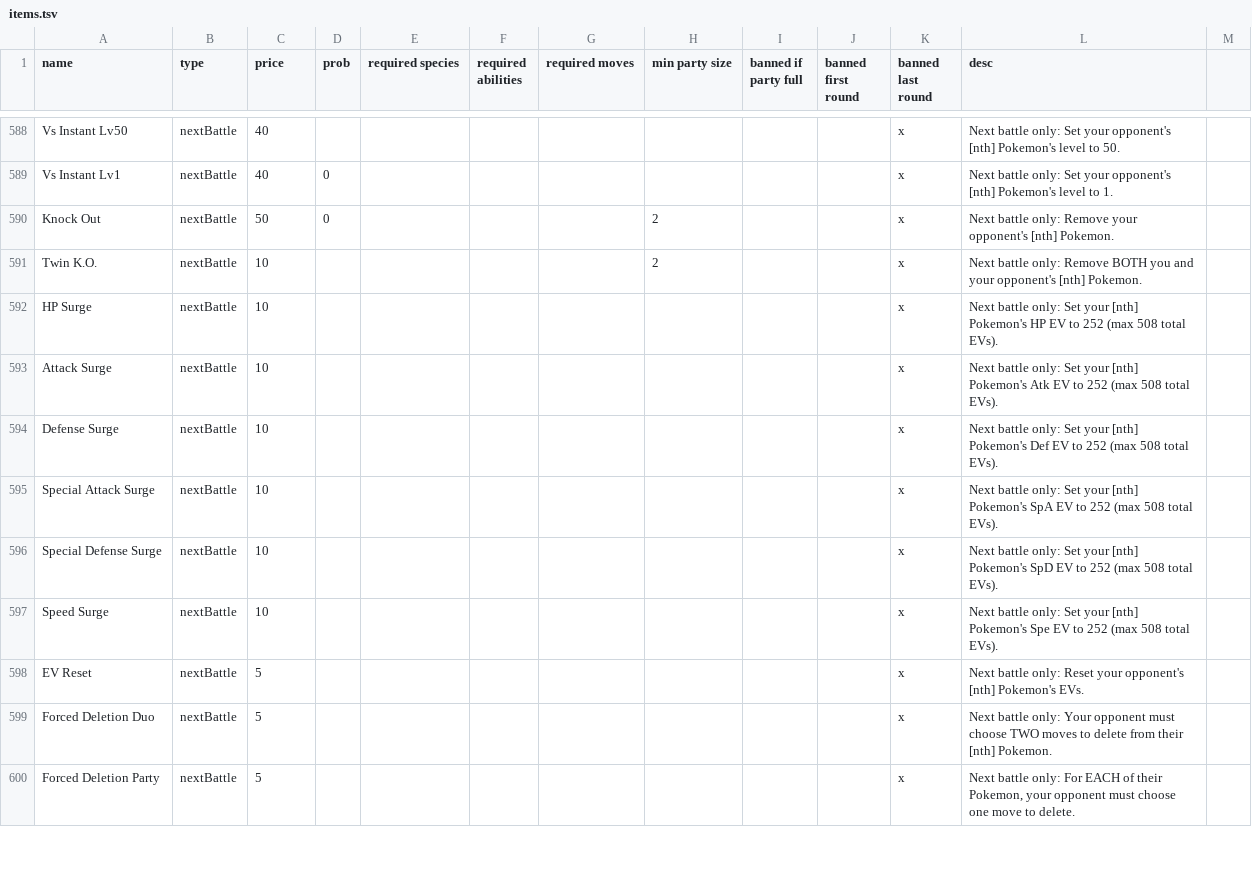
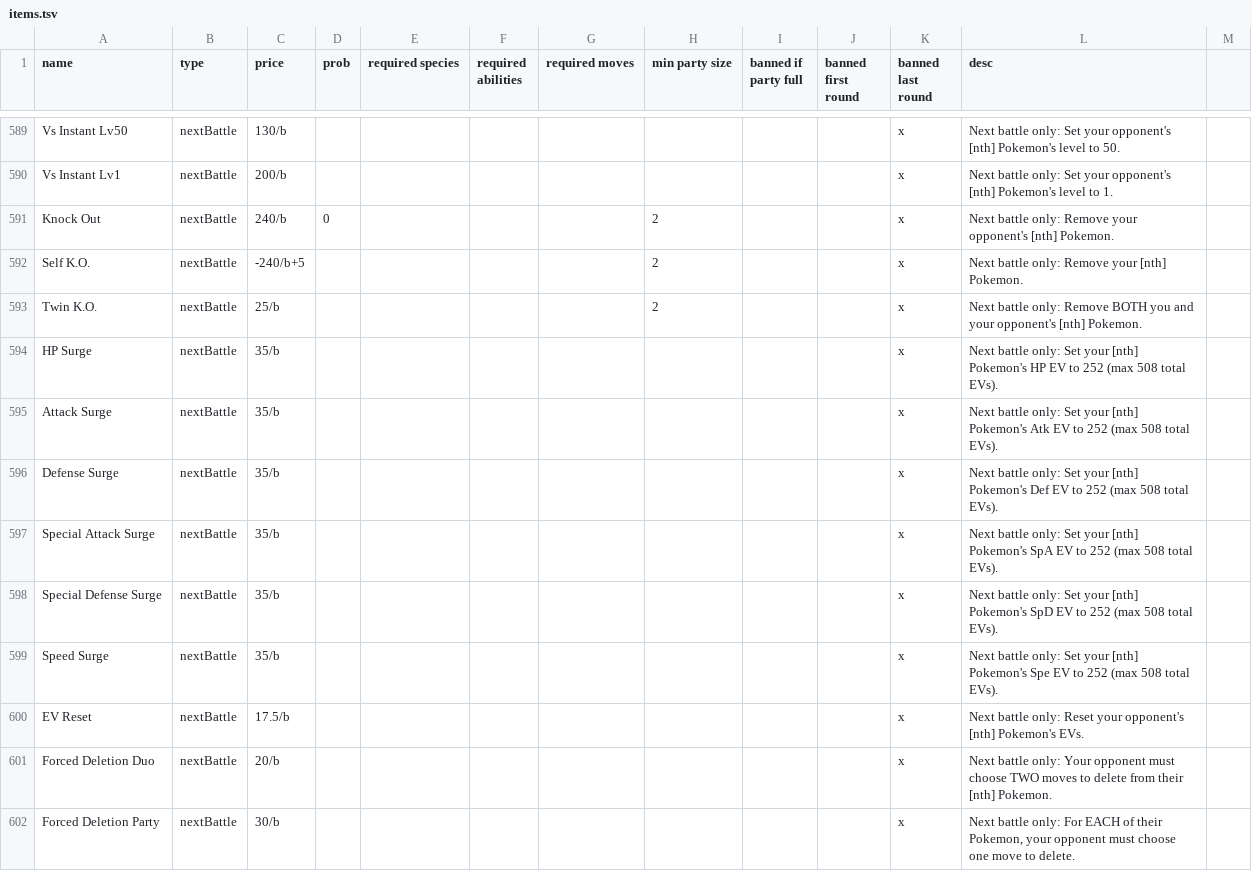
Before and after one commit to RuoyaY/roguelike-showdown, a TSV file: items.tsv, drawn as a sheet; only a part is shown, gaps mark what is left out; addresses are those after the commit; the diff covers the shown part only; the diff names each change by its address in the sheet, - before the commit and + after, or states it on an @@ line.

Commit message:
Can handle item prices Ar+B and A/b+B

```diff
--- a/items.tsv
+++ b/items.tsv
-C589 (price): 40
+C589 (price): 130/b
-C590 (price): 40
+C590 (price): 200/b
-D590 (prob): 0
+D590 (prob): (empty)
-C591 (price): 50
+C591 (price): 240/b
+row 592: Self K.O. | nextBattle | -240/b+5 |  |  |  |  | 2 |  |  | x | Next battle only: Remove your [nth] Pokemon.
-C593 (price): 10
+C593 (price): 25/b
-C594:C599 (price): 10
+C594:C599 (price): 35/b
-C600 (price): 5
+C600 (price): 17.5/b
-C601 (price): 5
+C601 (price): 20/b
-C602 (price): 5
+C602 (price): 30/b
```
Also changed, not shown: 4 added rows, 2 removed rows and 60 edited cells elsewhere in this file, itemsTest.tsv, 1 other file.
